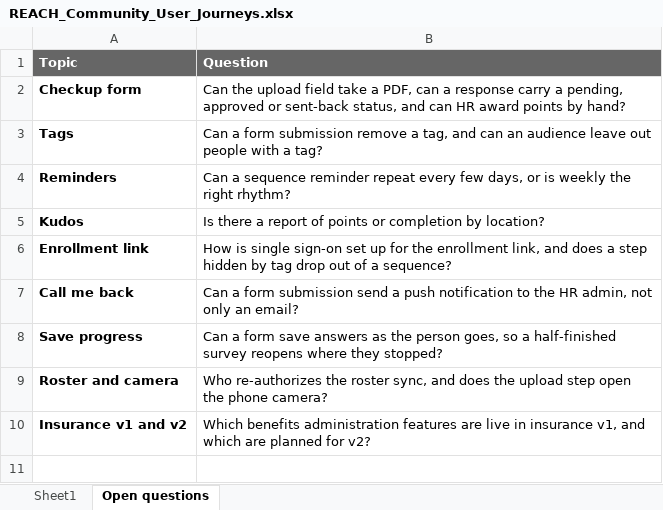
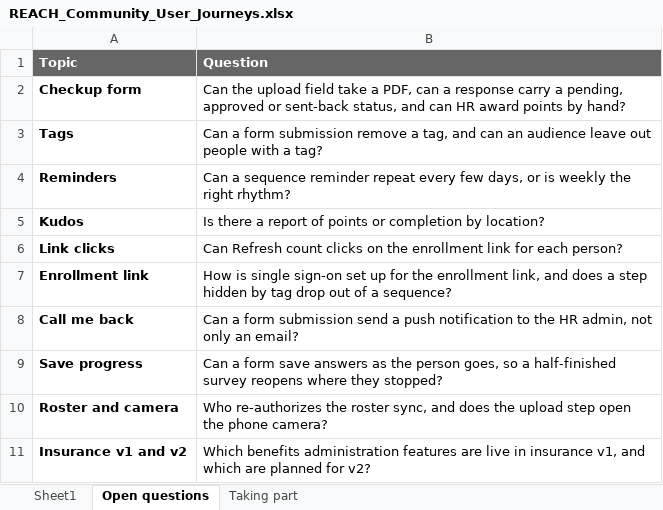
Before and after one commit to agessen00/refresh-reach-materials, an Excel workbook: REACH_Community_User_Journeys.xlsx, sheet Open questions, drawn as a sheet; values as stored, in another font and other column widths than the file's, no borders; the diff names each change by its address in the sheet, - before the commit and + after, or states it on an @@ line.

```diff
--- a/REACH_Community_User_Journeys.xlsx (sheet Open questions)
+++ b/REACH_Community_User_Journeys.xlsx (sheet Open questions)
+sheet tab: Taking part
+row 6: Link clicks | Can Refresh count clicks on the enrollment link for each person?
```
Also changed, not shown: 1 other file.
